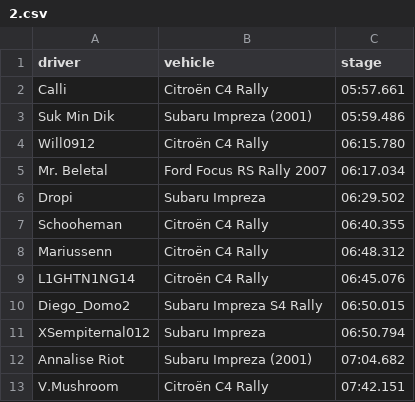
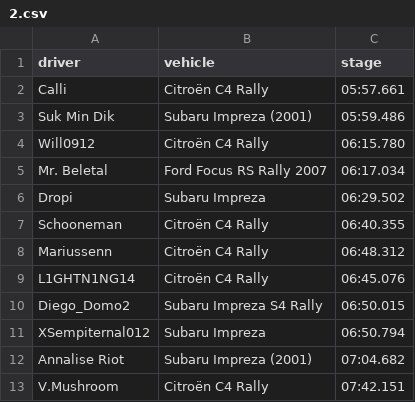
Before and after one commit to will09122000/Results-Reader, a CSV file: results/2.csv, drawn as a sheet.

```diff
--- a/results/2.csv
+++ b/results/2.csv
@@ -6,3 +6,3 @@ Mr. Beletal,Ford Focus RS Rally 2007,06:17.034
 Dropi,Subaru Impreza,06:29.502
-Schooheman,Citroën C4 Rally,06:40.355
+Schooneman,Citroën C4 Rally,06:40.355
 Mariussenn,Citroën C4 Rally,06:48.312
```
Also changed, not shown: results/3.csv, results/5.csv, 1 other file.
